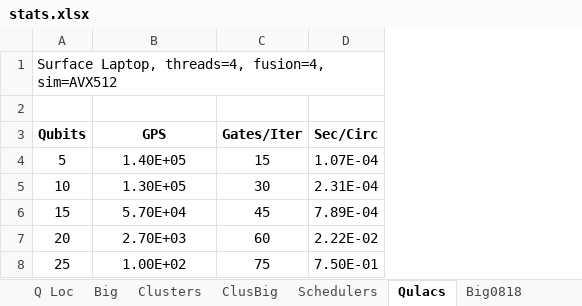
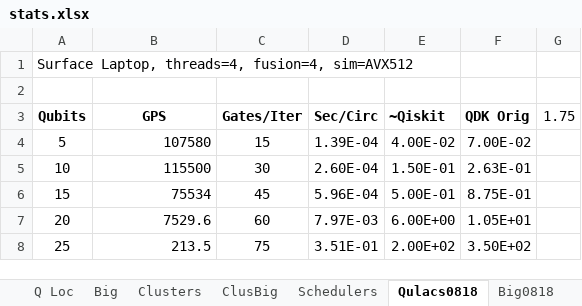
Before and after one commit to microsoft/qsharp-runtime, an Excel workbook: src/Simulation/Native/stats.xlsx, sheet Qulacs0818, drawn as a sheet; values as stored, in another font and other column widths than the file's, no borders; charts and pictures not drawn; the diff names each change by its address in the sheet, - before the commit and + after, or states it on an @@ line.

```diff
--- a/src/Simulation/Native/stats.xlsx (sheet Qulacs0818)
+++ b/src/Simulation/Native/stats.xlsx (sheet Qulacs0818)
-sheet tab: Qulacs
+sheet tab: Qulacs0818
+column E (~Qiskit), rows 4-8: 4.00E-02 | 1.50E-01 | 5.00E-01 | 6.00E+00 | 2.00E+02
+column F (QDK Orig), rows 4-8: 7.00E-02 | 2.63E-01 | 8.75E-01 | 1.05E+01 | 3.50E+02
+column G (1.75), empty
-B4 (GPS): 1.40E+05
+B4 (GPS): 107580
-B4:B8 alignment: center
+B4:B8 alignment: right
-D4 (Sec/Circ): 1.07E-04
+D4 (Sec/Circ): 1.39E-04
-B5 (GPS): 1.30E+05
+B5 (GPS): 115500
-D5 (Sec/Circ): 2.31E-04
+D5 (Sec/Circ): 2.60E-04
-B6 (GPS): 5.70E+04
+B6 (GPS): 75534
-D6 (Sec/Circ): 7.89E-04
+D6 (Sec/Circ): 5.96E-04
-B7 (GPS): 2.70E+03
+B7 (GPS): 7529.6
-D7 (Sec/Circ): 2.22E-02
+D7 (Sec/Circ): 7.97E-03
-B8 (GPS): 1.00E+02
+B8 (GPS): 213.5
-D8 (Sec/Circ): 7.50E-01
+D8 (Sec/Circ): 3.51E-01
```
Also changed, not shown: sheet Big0818, charts or pictures.
